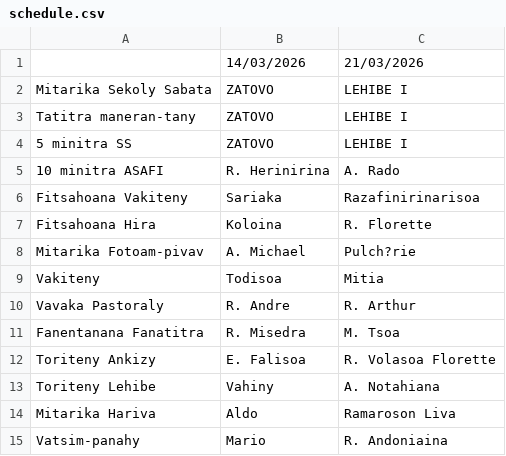
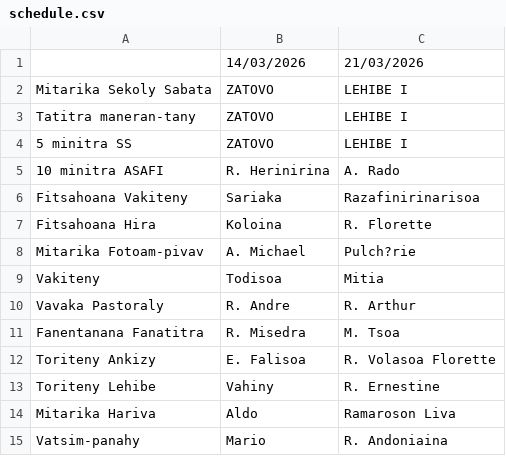
Before and after one commit to nainaw/fanompo2, a CSV file: schedule.csv, drawn as a sheet.

Commit message:
Update schedule from Google Sheets (3/10/2026, 2:35:29 PM)

```diff
--- a/schedule.csv
+++ b/schedule.csv
@@ -12,3 +12,3 @@
 "Toriteny Ankizy","E. Falisoa","R. Volasoa Florette"
-"Toriteny Lehibe","Vahiny","A. Notahiana"
+"Toriteny Lehibe","Vahiny","R. Ernestine"
 "Mitarika Hariva","Aldo","Ramaroson Liva"
```
